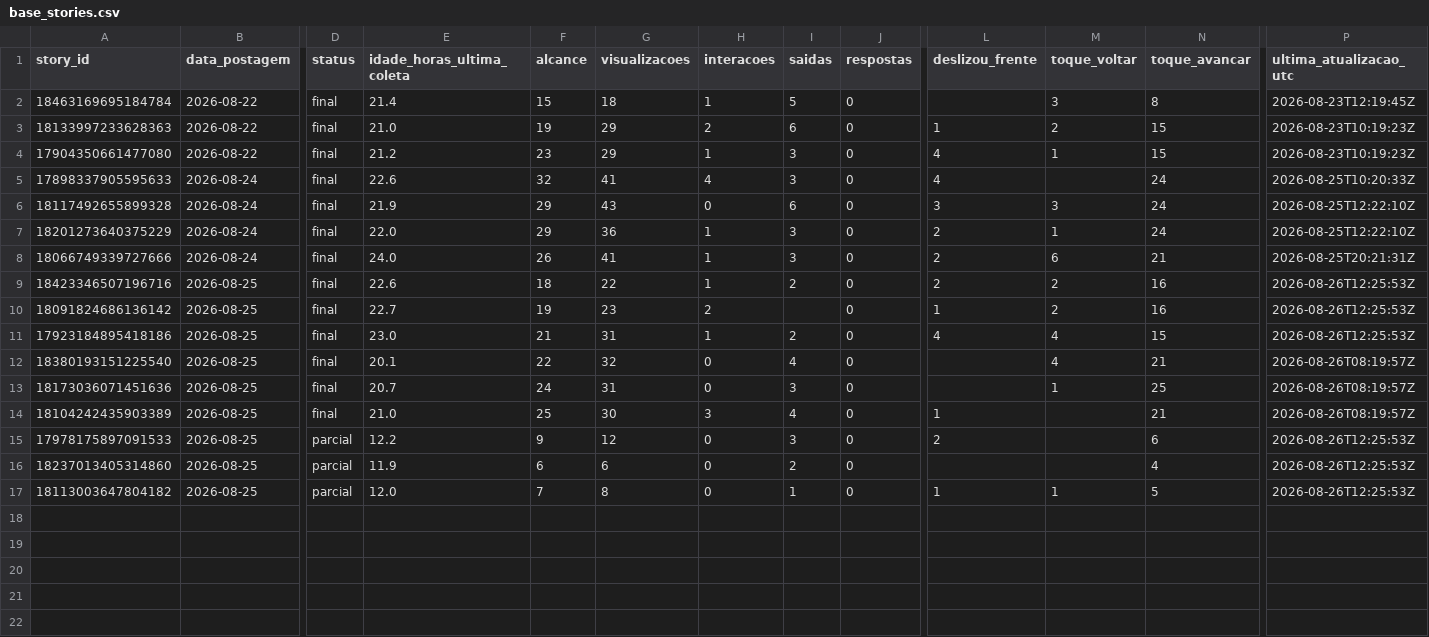
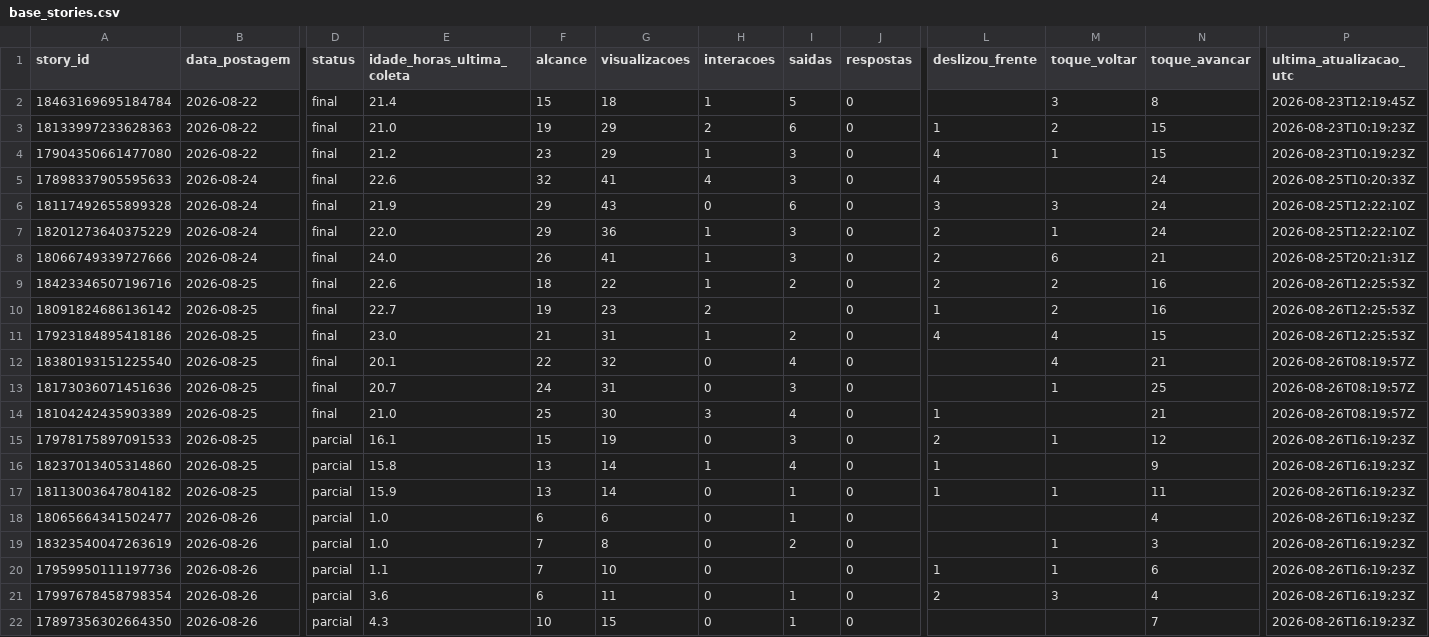
Before and after one commit to lopeslimafelipe-dot/gestao-em-pratica-stories-diario, a CSV file: stories-metricas/base_stories.csv, drawn as a sheet; only a part is shown, gaps mark what is left out; rows hold the shown columns only; the diff names each change by its address in the sheet, - before the commit and + after, or states it on an @@ line.

```diff
--- a/stories-metricas/base_stories.csv
+++ b/stories-metricas/base_stories.csv
-E15 (idade_horas_ultima_coleta): 12.2
+E15 (idade_horas_ultima_coleta): 16.1
-F15 (alcance): 9
+F15 (alcance): 15
-G15 (visualizacoes): 12
+G15 (visualizacoes): 19
-M15 (toque_voltar): (empty)
+M15 (toque_voltar): 1
-N15 (toque_avancar): 6
+N15 (toque_avancar): 12
-P15:P17 (ultima_atualizacao_utc): 2026-08-26T12:25:53Z
+P15:P17 (ultima_atualizacao_utc): 2026-08-26T16:19:23Z
-E16 (idade_horas_ultima_coleta): 11.9
+E16 (idade_horas_ultima_coleta): 15.8
-F16 (alcance): 6
+F16 (alcance): 13
-G16 (visualizacoes): 6
+G16 (visualizacoes): 14
-H16 (interacoes): 0
+H16 (interacoes): 1
-I16 (saidas): 2
+I16 (saidas): 4
-L16 (deslizou_frente): (empty)
+L16 (deslizou_frente): 1
-N16 (toque_avancar): 4
+N16 (toque_avancar): 9
-E17 (idade_horas_ultima_coleta): 12.0
+E17 (idade_horas_ultima_coleta): 15.9
-F17 (alcance): 7
+F17 (alcance): 13
-G17 (visualizacoes): 8
+G17 (visualizacoes): 14
-N17 (toque_avancar): 5
+N17 (toque_avancar): 11
+row 18: 18065664341502477 | 2026-08-26 | parcial | 1.0 | 6 | 6 | 0 | 1 | 0 |  |  | 4 | 2026-08-26T16:19:23Z
+row 19: 18323540047263619 | 2026-08-26 | parcial | 1.0 | 7 | 8 | 0 | 2 | 0 |  | 1 | 3 | 2026-08-26T16:19:23Z
+row 20: 17959950111197736 | 2026-08-26 | parcial | 1.1 | 7 | 10 | 0 |  | 0 | 1 | 1 | 6 | 2026-08-26T16:19:23Z
+row 21: 17997678458798354 | 2026-08-26 | parcial | 3.6 | 6 | 11 | 0 | 1 | 0 | 2 | 3 | 4 | 2026-08-26T16:19:23Z
+row 22: 17897356302664350 | 2026-08-26 | parcial | 4.3 | 10 | 15 | 0 | 1 | 0 |  |  | 7 | 2026-08-26T16:19:23Z
```
